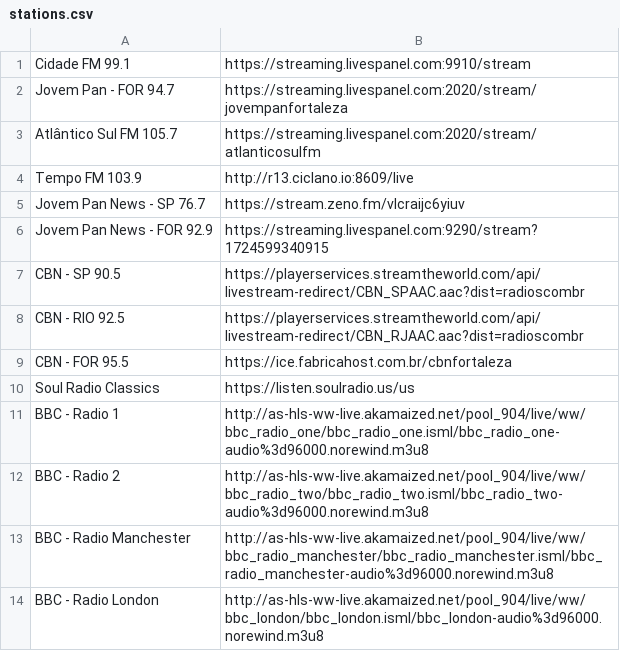
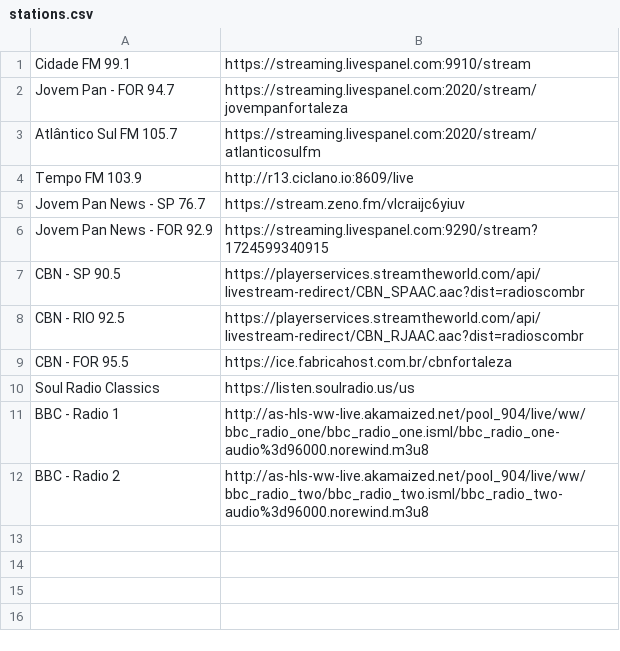
Before and after one commit to renaldofreire/dotfiles, a CSV file: .config/pyradio/stations.csv, drawn as a sheet; the diff names each change by its address in the sheet, - before the commit and + after, or states it on an @@ line.

Commit message:
pyradio stations changes

```diff
--- a/.config/pyradio/stations.csv
+++ b/.config/pyradio/stations.csv
-row 13: BBC - Radio Manchester | http://as-hls-ww-live.akamaized.net/pool_904/live/ww/bbc_radio_manchester/bbc_radio_manchester.isml/bbc_radio_manchester-audio%3d96000.norewind.m3u8
-row 14: BBC - Radio London | http://as-hls-ww-live.akamaized.net/pool_904/live/ww/bbc_london/bbc_london.isml/bbc_london-audio%3d96000.norewind.m3u8
```
